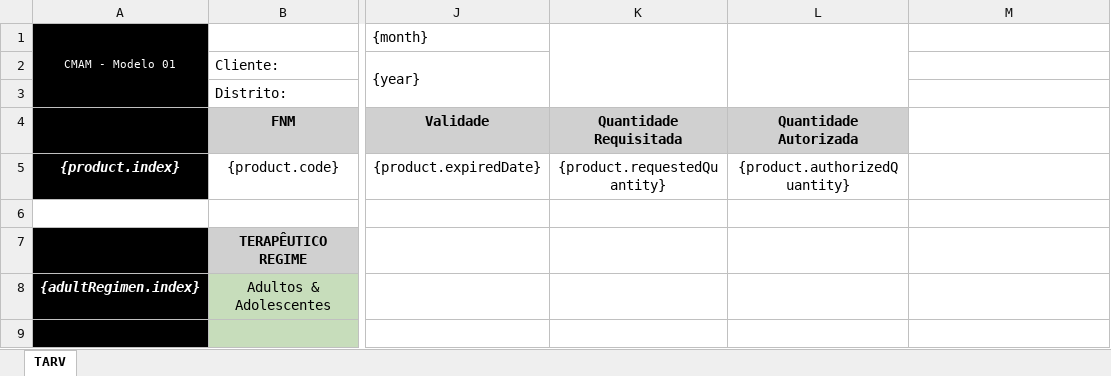
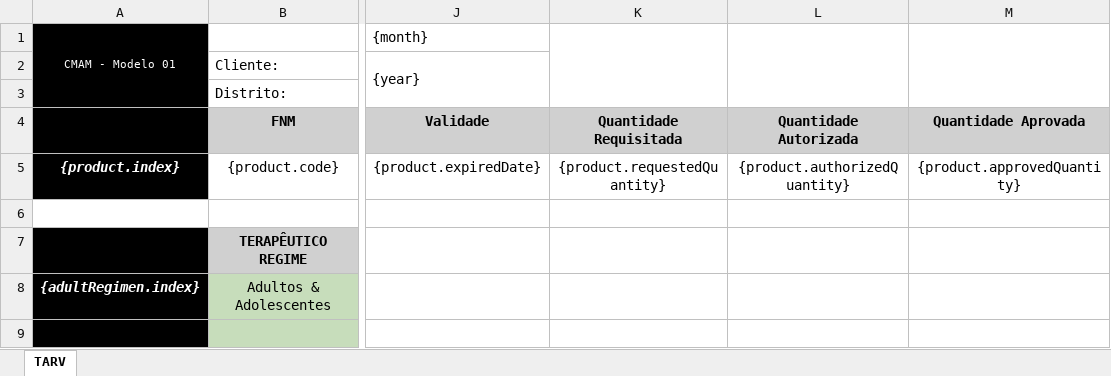
Before and after one commit to SIGLUS/siglus-api, an Excel workbook: src/main/resources/static/requisition/TARV_pt.xlsx, sheet TARV, drawn as a sheet; only a part is shown, gaps mark what is left out; values as stored, in another font and other column widths than the file's, no borders; charts and pictures not drawn; the diff names each change by its address in the sheet, - before the commit and + after, or states it on an @@ line.

```diff
--- a/src/main/resources/static/requisition/TARV_pt.xlsx (sheet TARV)
+++ b/src/main/resources/static/requisition/TARV_pt.xlsx (sheet TARV)
+M1:M3 merged
-M4: (empty)
+M4: Quantidade Aprovada
-M4 fill: none
+M4 fill: #D0D0D0
-M5: (empty)
+M5: {product.approvedQuantity}
```
Also changed, not shown: src/main/resources/static/requisition/MTB_pt.xlsx, src/main/resources/static/requisition/TR_pt.xlsx, 6 other files.
